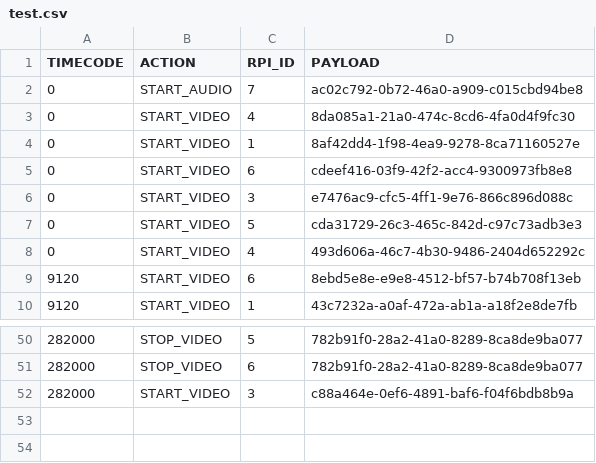
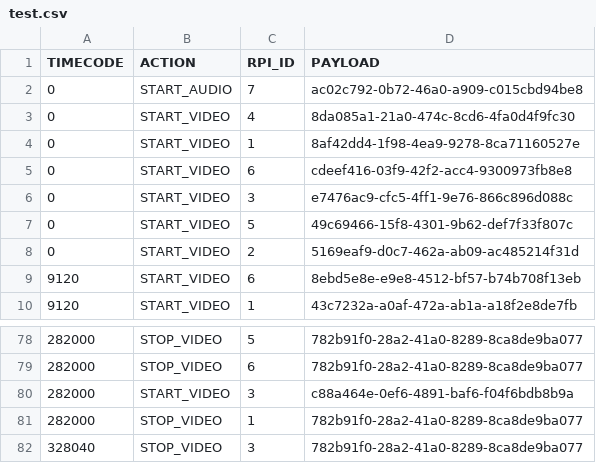
Before and after one commit to t-lawan/video-stream-master, a CSV file: assets/test.csv, drawn as a sheet; only a part is shown, gaps mark what is left out; the diff covers the shown part only.

```diff
--- a/assets/test.csv
+++ b/assets/test.csv
@@ -6,4 +6,4 @@ TIMECODE,ACTION,RPI_ID,PAYLOAD
 0,START_VIDEO,3,e7476ac9-cfc5-4ff1-9e76-866c896d088c
-0,START_VIDEO,5,cda31729-26c3-465c-842d-c97c73adb3e3
-0,START_VIDEO,4,493d606a-46c7-4b30-9486-2404d652292c
+0,START_VIDEO,5,49c69466-15f8-4301-9b62-def7f33f807c
+0,START_VIDEO,2,5169eaf9-d0c7-462a-ab09-ac485214f31d
 9120,START_VIDEO,6,8ebd5e8e-e9e8-4512-bf57-b74b708f13eb
@@ -52 +80,3 @@ TIMECODE,ACTION,RPI_ID,PAYLOAD
 282000,START_VIDEO,3,c88a464e-0ef6-4891-baf6-f04f6bdb8b9a
+282000,STOP_VIDEO,1,782b91f0-28a2-41a0-8289-8ca8de9ba077
+328040,STOP_VIDEO,3,782b91f0-28a2-41a0-8289-8ca8de9ba077
```
Also changed, not shown: 28 added rows and 5 edited cells elsewhere in this file.
